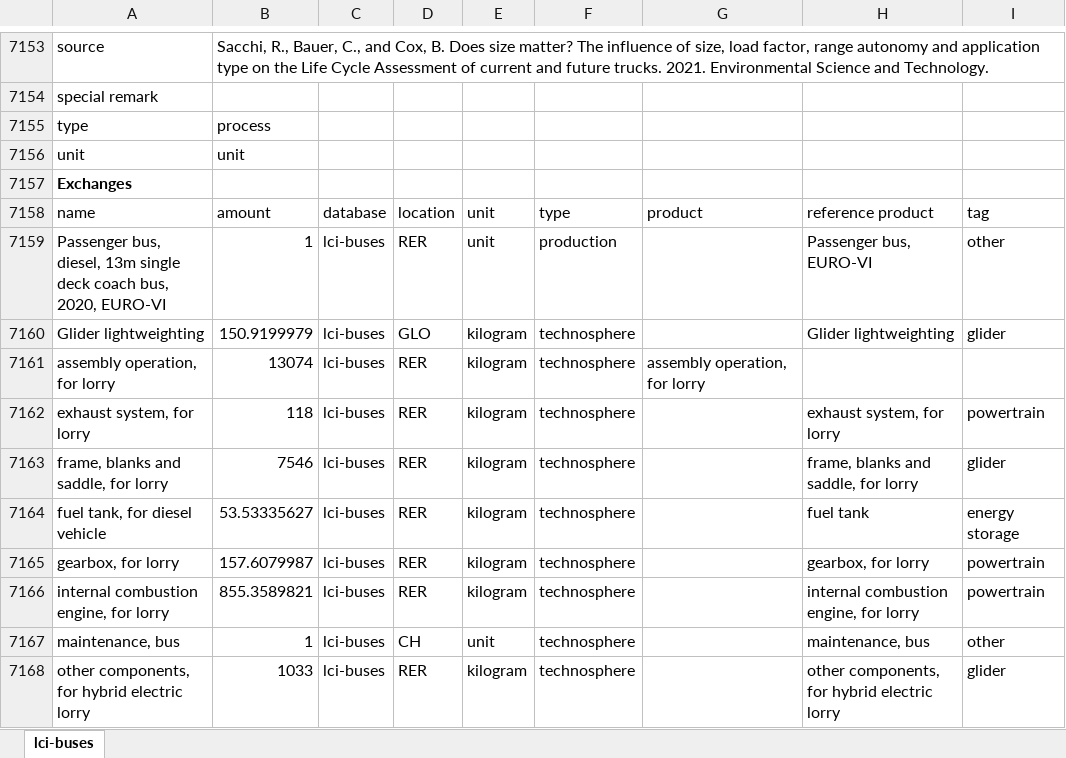
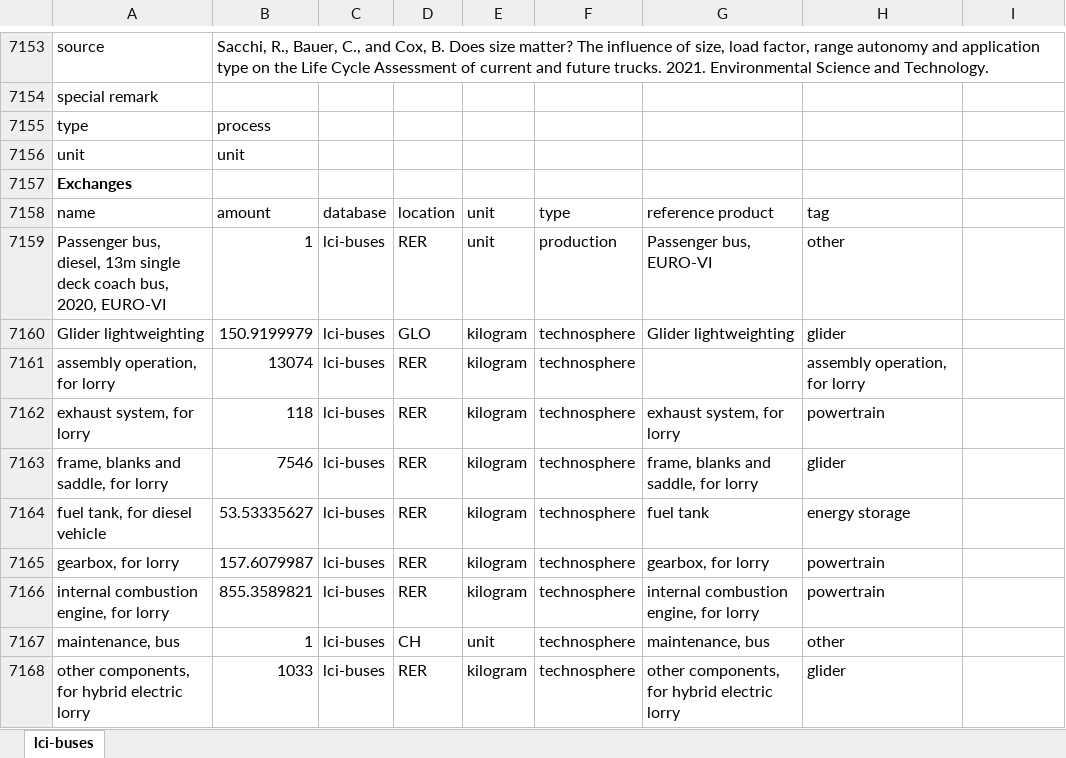
Before and after one commit to romainsacchi/rmnd-lca, an Excel workbook: premise/data/additional_inventories/lci-buses.xlsx, sheet lci-buses, drawn as a sheet; only a part is shown, gaps mark what is left out; values as stored, in another font and other column widths than the file's, no borders; the diff covers the shown part only; the diff names each change by its address in the sheet, - before the commit and + after, or states it on an @@ line.

```diff
--- a/premise/data/additional_inventories/lci-buses.xlsx (sheet lci-buses)
+++ b/premise/data/additional_inventories/lci-buses.xlsx (sheet lci-buses)
-G7158: product
+G7158: reference product
-H7158: reference product
+H7158: tag
-I7158: tag
+I7158: (empty)
-G7159: (empty)
+G7159: Passenger bus, EURO-VI
-H7159: Passenger bus, EURO-VI
+H7159: other
-I7159: other
+I7159: (empty)
-G7160: (empty)
+G7160: Glider lightweighting
-H7160: Glider lightweighting
+H7160: glider
-I7160: glider
+I7160: (empty)
-G7161: assembly operation, for lorry
+G7161: (empty)
-H7161: (empty)
+H7161: assembly operation, for lorry
-G7162: (empty)
+G7162: exhaust system, for lorry
-H7162: exhaust system, for lorry
+H7162: powertrain
-I7162: powertrain
+I7162: (empty)
-G7163: (empty)
+G7163: frame, blanks and saddle, for lorry
-H7163: frame, blanks and saddle, for lorry
+H7163: glider
-I7163: glider
+I7163: (empty)
-G7164: (empty)
+G7164: fuel tank
-H7164: fuel tank
+H7164: energy storage
-I7164: energy storage
+I7164: (empty)
-G7165: (empty)
+G7165: gearbox, for lorry
-H7165: gearbox, for lorry
+H7165: powertrain
-I7165:I7166: powertrain
+I7165:I7166: (empty)
-G7166: (empty)
+G7166: internal combustion engine, for lorry
-H7166: internal combustion engine, for lorry
+H7166: powertrain
-G7167: (empty)
+G7167: maintenance, bus
-H7167: maintenance, bus
+H7167: other
-I7167: other
+I7167: (empty)
-G7168: (empty)
+G7168: other components, for hybrid electric lorry
-H7168: other components, for hybrid electric lorry
+H7168: glider
-I7168: glider
+I7168: (empty)
```
Also changed, not shown: 604 edited cells elsewhere in this sheet, premise/data/additional_inventories/lci-hydrogen-electrolysis.xlsx, 16 other files.
